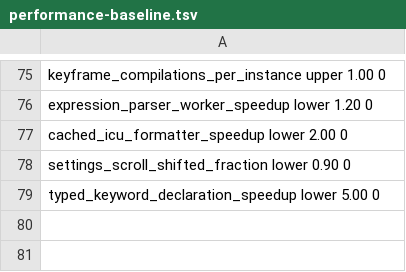
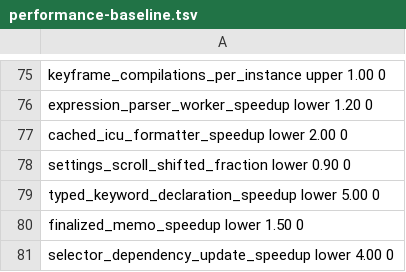
Before and after one commit to Kolby11/mesh, a TSV file: config/performance-baseline.tsv, drawn as a sheet; only a part is shown, gaps mark what is left out; the diff names each change by its address in the sheet, - before the commit and + after, or states it on an @@ line.

Commit message:
Reuse finalized component memo styles and incremental selector matching

```diff
--- a/config/performance-baseline.tsv
+++ b/config/performance-baseline.tsv
+row 80: finalized_memo_speedup lower 1.50 0
+row 81: selector_dependency_update_speedup lower 4.00 0
```
Also changed, not shown: 27 other files.
